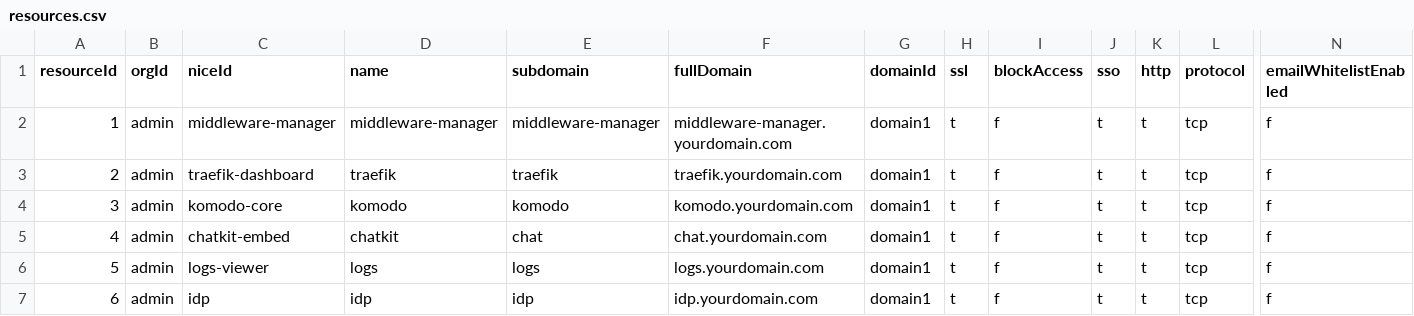
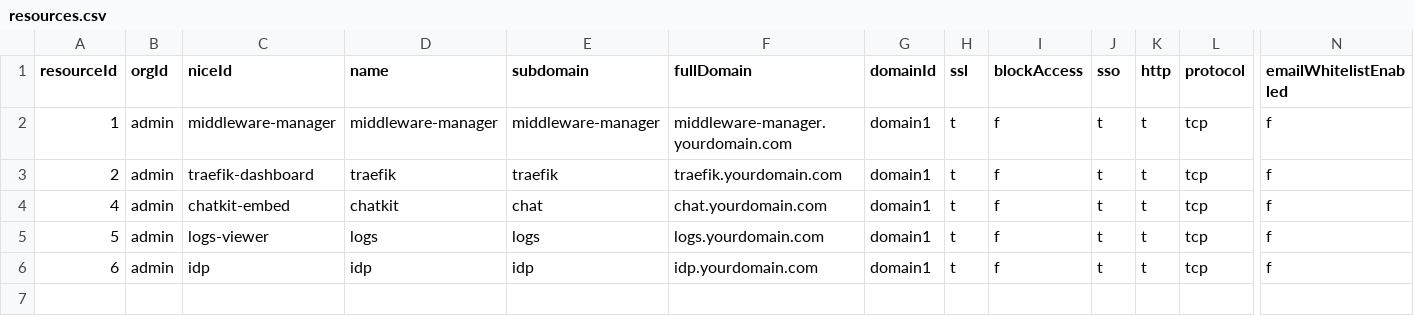
Before and after one commit to oidebrett/manidae, a CSV file: components/agentgateway/postgres_export/resources.csv, drawn as a sheet; only a part is shown, gaps mark what is left out; rows hold the shown columns only; the diff names each change by its address in the sheet, - before the commit and + after, or states it on an @@ line.

Commit message:
update to remove resources from pangolin+

```diff
--- a/components/agentgateway/postgres_export/resources.csv
+++ b/components/agentgateway/postgres_export/resources.csv
-row 4: 3 | admin | komodo-core | komodo | komodo | komodo.yourdomain.com | domain1 | t | f | t | t | tcp | f
```
Also changed, not shown: components/agentgateway/postgres_export/targets.csv, components/pangolin/postgres_export/resources.csv, 9 other files.
